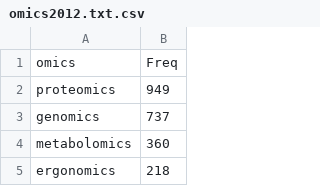
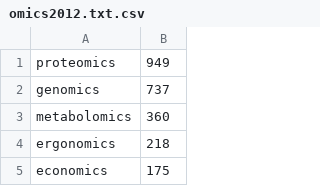
Before and after one commit to neilfws/PubMed, a CSV file: omics/output/omics2012.txt.csv, drawn as a sheet; only a part is shown; the shorter side is filled out with more unchanged rows; the diff names each change by its address in the sheet, - before the commit and + after, or states it on an @@ line.

Commit message:
No header in CSV output

```diff
--- a/omics/output/omics2012.txt.csv
+++ b/omics/output/omics2012.txt.csv
-row 1: omics | Freq
```
Also changed, not shown: omics/output/omics2013.txt.csv, 1 other file.
